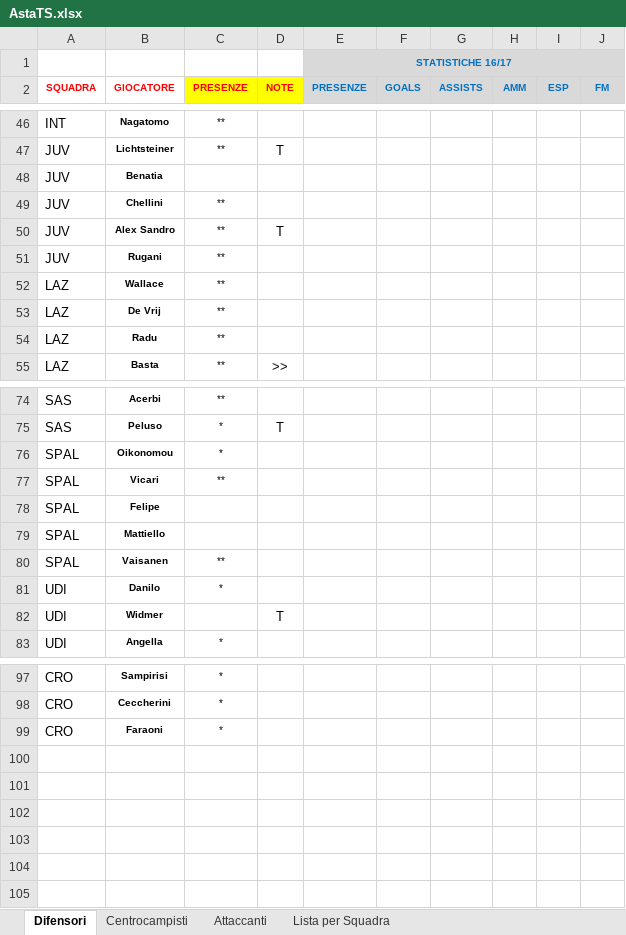
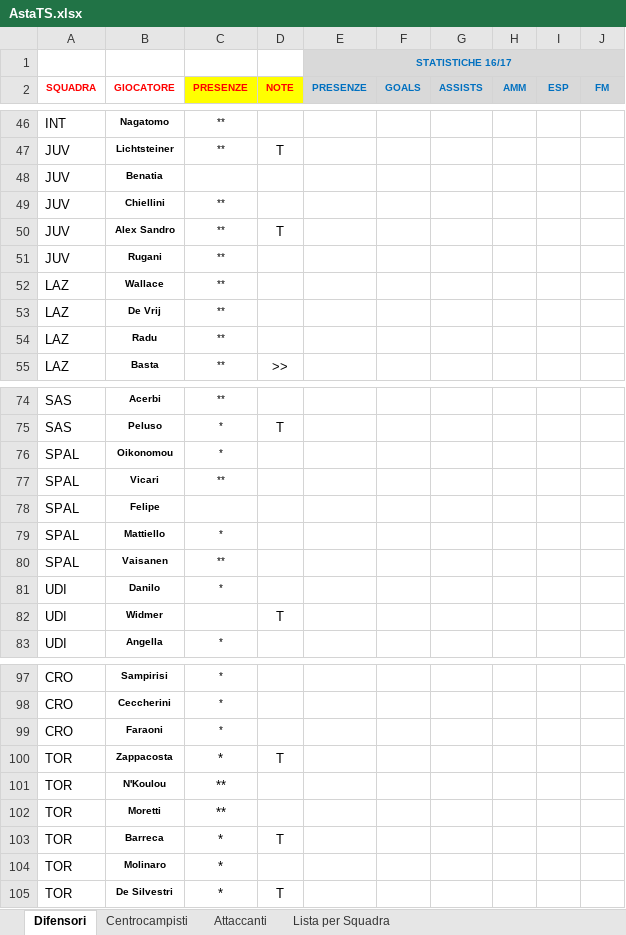
Before and after one commit to ziomill/fanta, an Excel workbook: DOCS/AstaTS.xlsx, sheet Difensori, drawn as a sheet; only a part is shown, gaps mark what is left out; values as stored, in another font and other column widths than the file's, no borders; the diff names each change by its address in the sheet, - before the commit and + after, or states it on an @@ line.

```diff
--- a/DOCS/AstaTS.xlsx (sheet Difensori)
+++ b/DOCS/AstaTS.xlsx (sheet Difensori)
-B49 (GIOCATORE): Chellini
+B49 (GIOCATORE): Chiellini
-C79 (PRESENZE): (empty)
+C79 (PRESENZE): *
+row 100: TOR | Zappacosta | * | T
+row 101: TOR | N'Koulou | **
+row 102: TOR | Moretti | **
+row 103: TOR | Barreca | * | T
+row 104: TOR | Molinaro | *
+row 105: TOR | De Silvestri | * | T
```
Also changed, not shown: sheet Centrocampisti, sheet Attaccanti, sheet Lista per Squadra.
